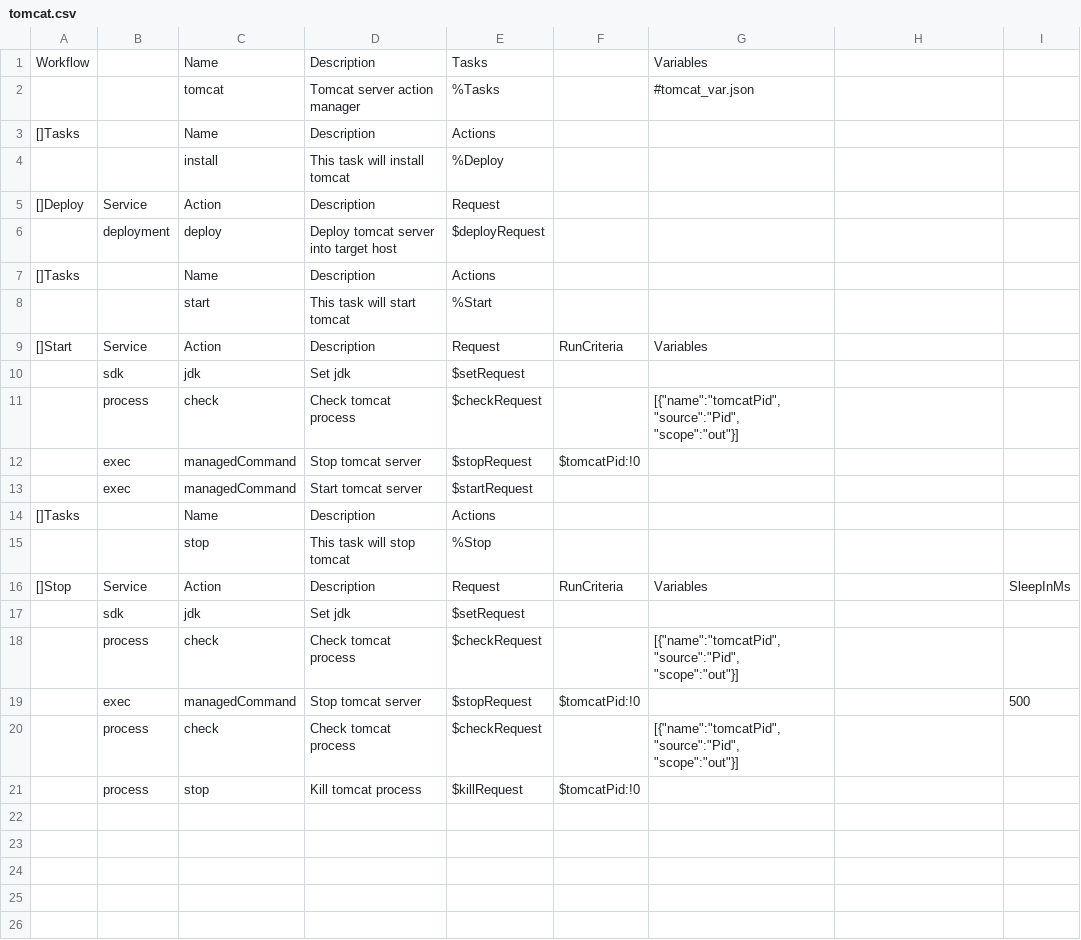
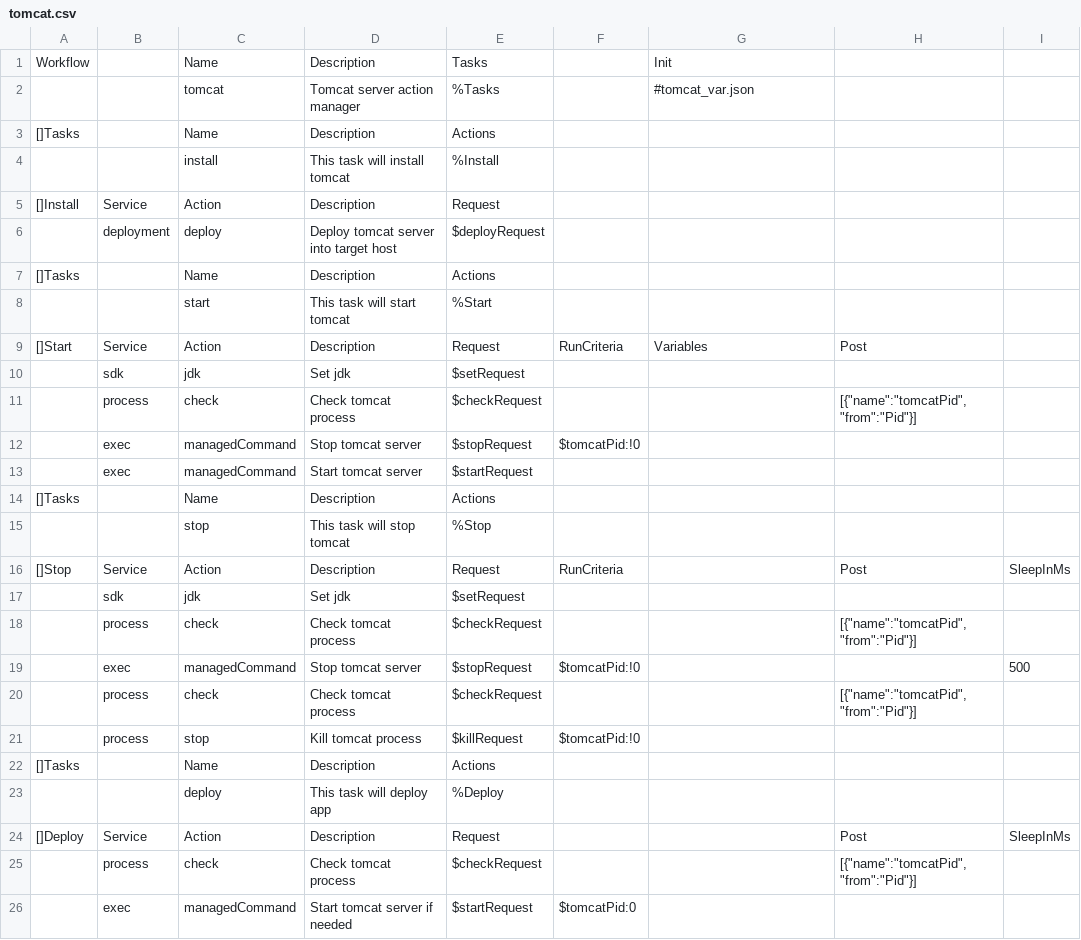
Before and after one commit to viant/endly, a CSV file: workflow/tomcat.csv, drawn as a sheet.

```diff
--- a/workflow/tomcat.csv
+++ b/workflow/tomcat.csv
@@ -1,6 +1,6 @@
-Workflow,,Name,Description,Tasks,,Variables,,
+Workflow,,Name,Description,Tasks,,Init,,
 ,,tomcat,Tomcat server action manager,%Tasks,,#tomcat_var.json,,
 []Tasks,,Name,Description,Actions,,,,
-,,install,This task will install tomcat,%Deploy,,,,
-[]Deploy,Service,Action,Description,Request,,,,
+,,install,This task will install tomcat,%Install,,,,
+[]Install,Service,Action,Description,Request,,,,
 ,deployment,deploy,Deploy tomcat server into target host,$deployRequest,,,,
@@ -8,5 +8,5 @@ Workflow,,Name,Description,Tasks,,Variables,,
 ,,start,This task will start tomcat,%Start,,,,
-[]Start,Service,Action,Description,Request,RunCriteria,Variables,,
+[]Start,Service,Action,Description,Request,RunCriteria,Variables,Post,
 ,sdk,jdk,Set jdk,$setRequest,,,,
-,process,check,Check tomcat process,$checkRequest,,"[{""name"":""tomcatPid"", ""source"":""Pid"", ""scope"":""out""}]",,
+,process,check,Check tomcat process,$checkRequest,,,"[{""name"":""tomcatPid"", ""from"":""Pid""}]",
 ,exec,managedCommand,Stop tomcat server,$stopRequest,$tomcatPid:!0,,,
@@ -15,7 +15,12 @@ Workflow,,Name,Description,Tasks,,Variables,,
 ,,stop,This task will stop tomcat,%Stop,,,,
-[]Stop,Service,Action,Description,Request,RunCriteria,Variables,,SleepInMs
+[]Stop,Service,Action,Description,Request,RunCriteria,,Post,SleepInMs
 ,sdk,jdk,Set jdk,$setRequest,,,,
-,process,check,Check tomcat process,$checkRequest,,"[{""name"":""tomcatPid"", ""source"":""Pid"", ""scope"":""out""}]",,
+,process,check,Check tomcat process,$checkRequest,,,"[{""name"":""tomcatPid"", ""from"":""Pid""}]",
 ,exec,managedCommand,Stop tomcat server,$stopRequest,$tomcatPid:!0,,,500
-,process,check,Check tomcat process,$checkRequest,,"[{""name"":""tomcatPid"", ""source"":""Pid"", ""scope"":""out""}]",,
+,process,check,Check tomcat process,$checkRequest,,,"[{""name"":""tomcatPid"", ""from"":""Pid""}]",
 ,process,stop,Kill tomcat process,$killRequest,$tomcatPid:!0,,,
+[]Tasks,,Name,Description,Actions,,,,
+,,deploy,This task will deploy app,%Deploy,,,,
+[]Deploy,Service,Action,Description,Request,,,Post,SleepInMs
+,process,check,Check tomcat process,$checkRequest,,,"[{""name"":""tomcatPid"", ""from"":""Pid""}]",
+,exec,managedCommand,Start tomcat server if needed,$startRequest,$tomcatPid:0,,,
```
Also changed, not shown: workflow/dockerized_aerospike.csv, workflow/dockerized_mysql.csv, 19 other files.
